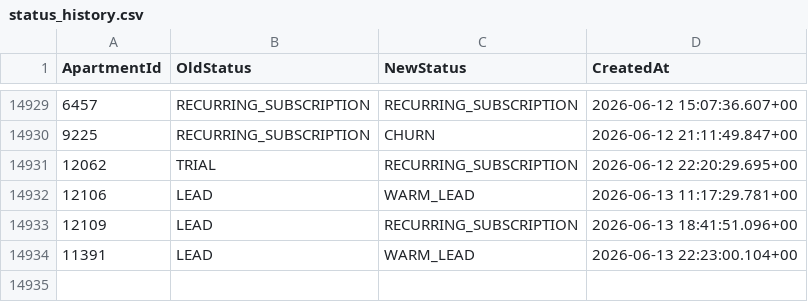
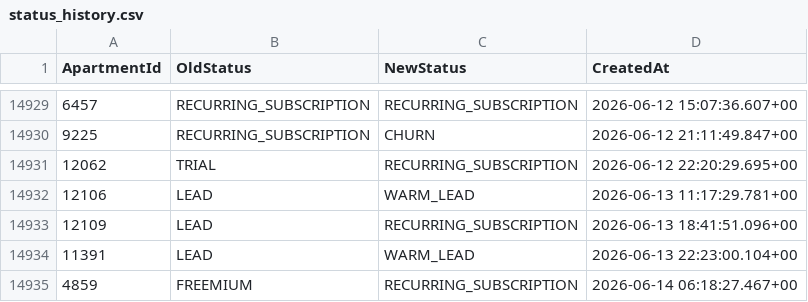
Before and after one commit to AryanGupta-Faireez/demand-dashboard, a CSV file: data/status_history.csv, drawn as a sheet; only a part is shown, gaps mark what is left out.

```diff
--- a/data/status_history.csv
+++ b/data/status_history.csv
@@ -14934 +14934,2 @@ ApartmentId,OldStatus,NewStatus,CreatedAt
 11391,LEAD,WARM_LEAD,2026-06-13 22:23:00.104+00
+4859,FREEMIUM,RECURRING_SUBSCRIPTION,2026-06-14 06:18:27.467+00
```
Also changed, not shown: data/apartments.csv, data/promotions.csv, 2 other files.
